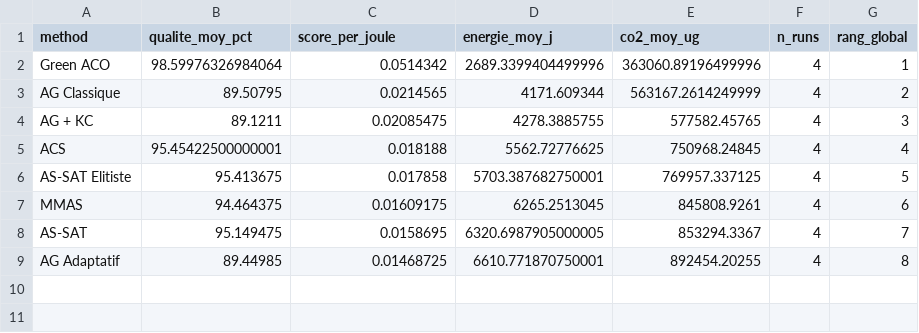
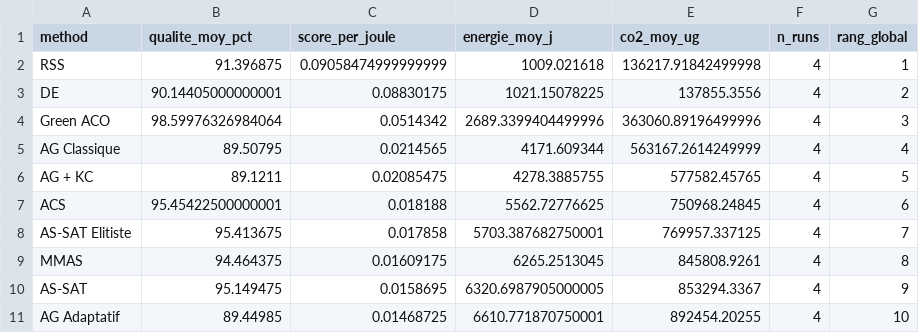
Before and after one commit to Orama-team/Green_ACO_MaxSAT, a CSV file: figures/table_summary_ranking.csv, drawn as a sheet.

```diff
--- a/figures/table_summary_ranking.csv
+++ b/figures/table_summary_ranking.csv
@@ -1,9 +1,11 @@
 method,qualite_moy_pct,score_per_joule,energie_moy_j,co2_moy_ug,n_runs,rang_global
-Green ACO,98.59976326984064,0.0514342,2689.3399404499996,363060.89196499996,4,1
-AG Classique,89.50795,0.0214565,4171.609344,563167.2614249999,4,2
-AG + KC,89.1211,0.02085475,4278.3885755,577582.45765,4,3
-ACS,95.45422500000001,0.018188,5562.72776625,750968.24845,4,4
-AS-SAT Elitiste,95.413675,0.017858,5703.387682750001,769957.337125,4,5
-MMAS,94.464375,0.01609175,6265.2513045,845808.9261,4,6
-AS-SAT,95.149475,0.0158695,6320.6987905000005,853294.3367,4,7
-AG Adaptatif,89.44985,0.01468725,6610.771870750001,892454.20255,4,8
+RSS,91.396875,0.09058474999999999,1009.021618,136217.91842499998,4,1
+DE,90.14405000000001,0.08830175,1021.15078225,137855.3556,4,2
+Green ACO,98.59976326984064,0.0514342,2689.3399404499996,363060.89196499996,4,3
+AG Classique,89.50795,0.0214565,4171.609344,563167.2614249999,4,4
+AG + KC,89.1211,0.02085475,4278.3885755,577582.45765,4,5
+ACS,95.45422500000001,0.018188,5562.72776625,750968.24845,4,6
+AS-SAT Elitiste,95.413675,0.017858,5703.387682750001,769957.337125,4,7
+MMAS,94.464375,0.01609175,6265.2513045,845808.9261,4,8
+AS-SAT,95.149475,0.0158695,6320.6987905000005,853294.3367,4,9
+AG Adaptatif,89.44985,0.01468725,6610.771870750001,892454.20255,4,10
```
Also changed, not shown: figures/table_operator_tests.csv, results/shipped/final_runs_all54.csv, 11 other files.
